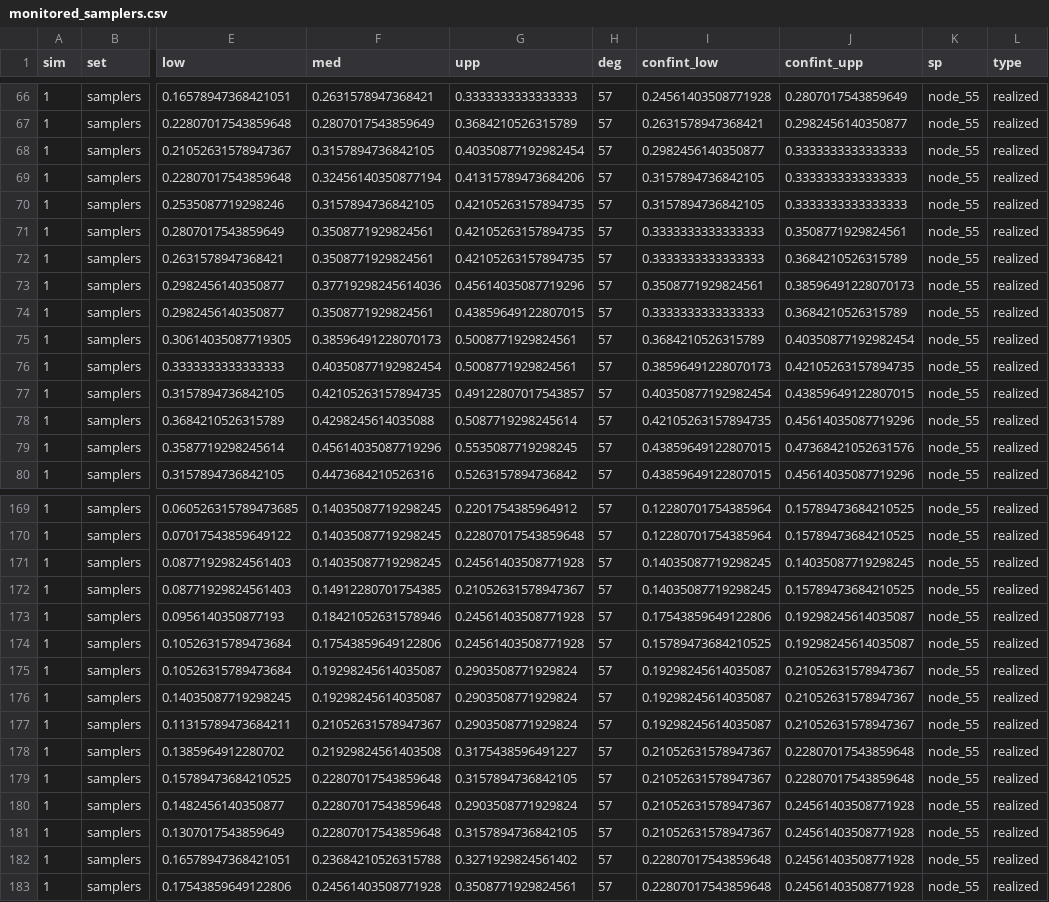
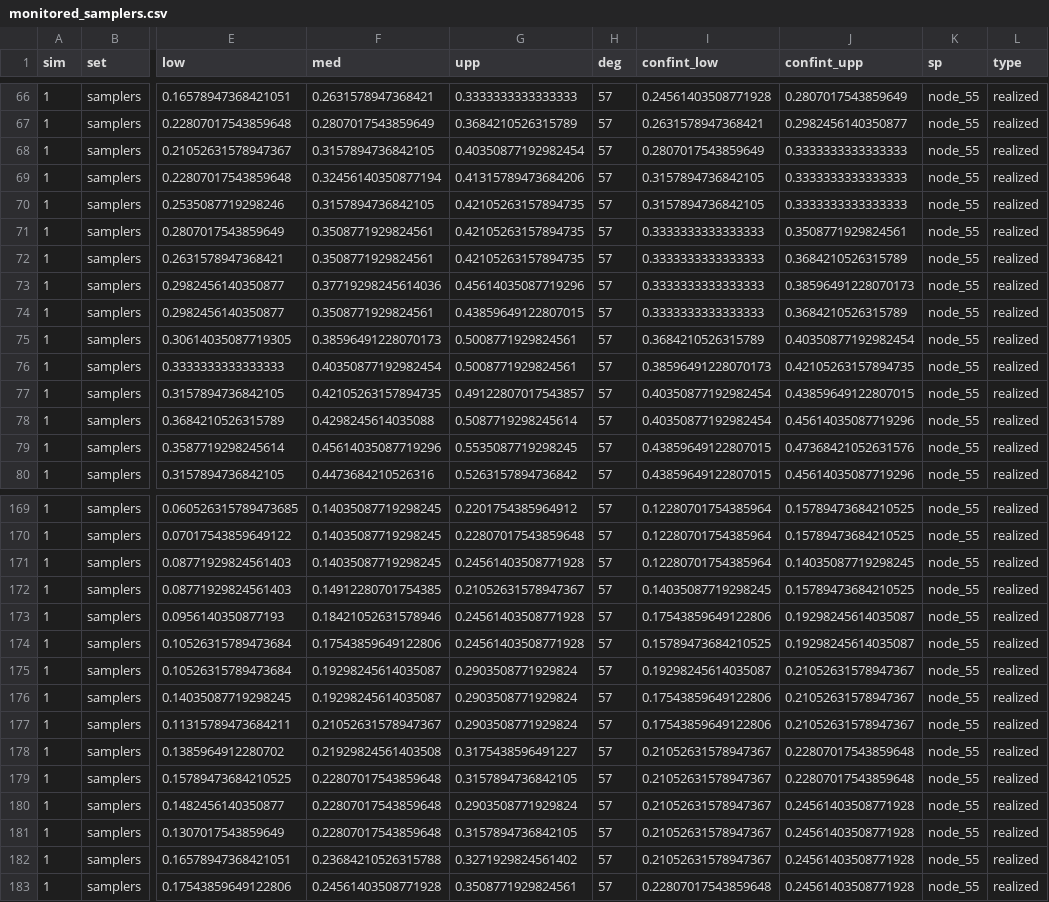
Before and after one commit to gabrieldansereau/NetworkMonitoring, a CSV file: data/monitored_samplers.csv, drawn as a sheet; only a part is shown, gaps mark what is left out; the diff covers the shown part only; the diff names each change by its address in the sheet, - before the commit and + after, or states it on an @@ line.

```diff
--- a/data/monitored_samplers.csv
+++ b/data/monitored_samplers.csv
-I68 (confint_low): 0.2982456140350877
+I68 (confint_low): 0.2807017543859649
-I73 (confint_low): 0.3508771929824561
+I73 (confint_low): 0.3333333333333333
-I78 (confint_low): 0.42105263157894735
+I78 (confint_low): 0.40350877192982454
-I171 (confint_low): 0.14035087719298245
+I171 (confint_low): 0.12280701754385964
-I176:I177 (confint_low): 0.19298245614035087
+I176:I177 (confint_low): 0.17543859649122806
-I182 (confint_low): 0.22807017543859648
+I182 (confint_low): 0.21052631578947367
```
Also changed, not shown: 16 edited cells elsewhere in this file, data/monitored_estimations.csv, data/monitored_optimized.csv, 1 other file.
